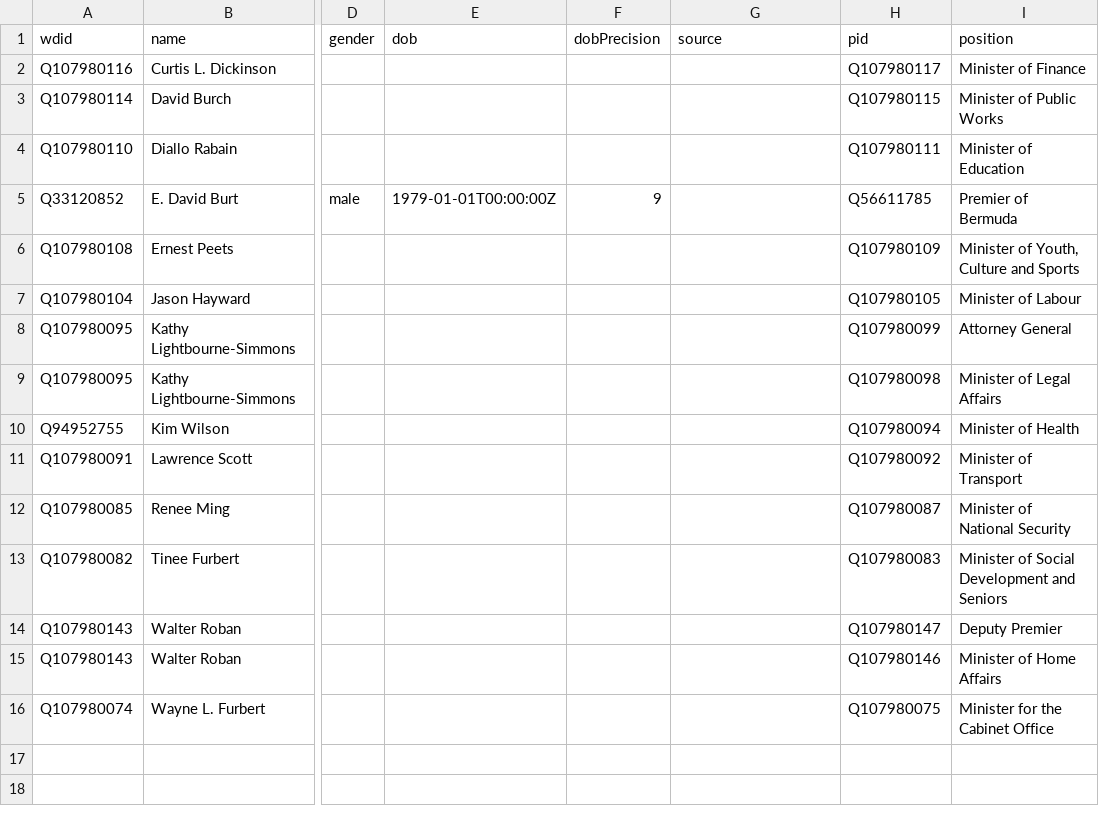
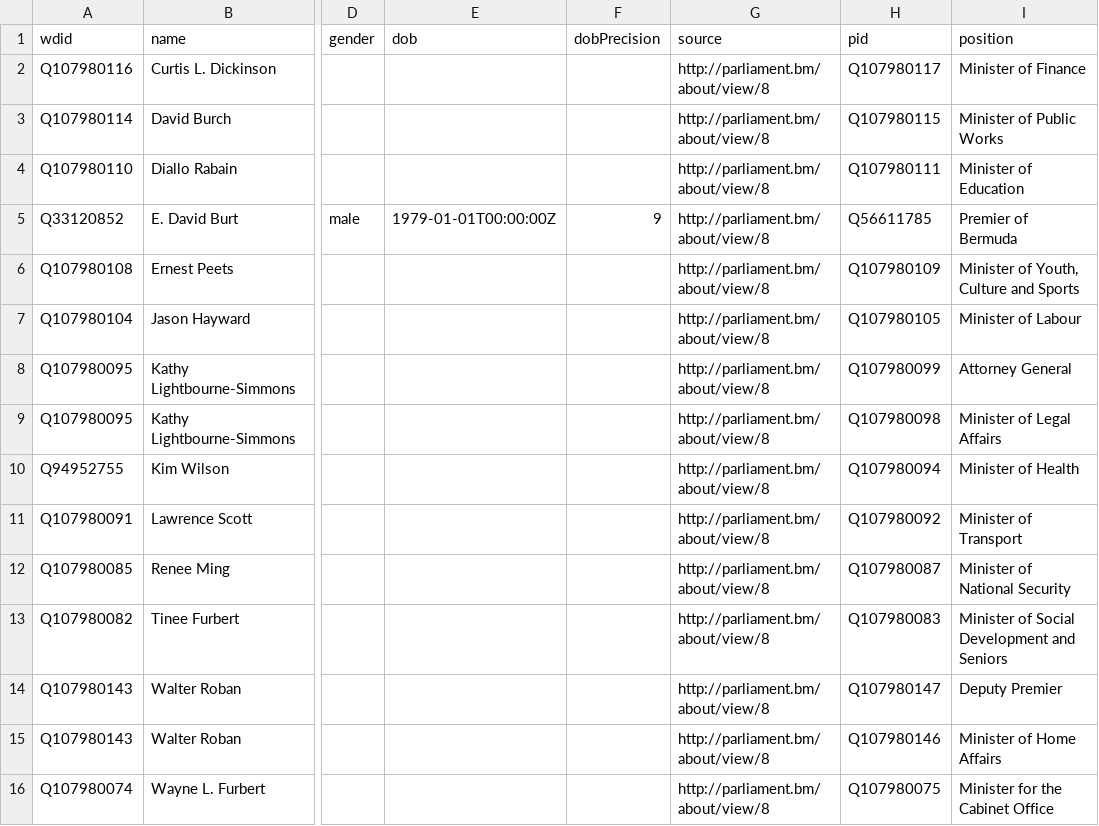
Before and after one commit to every-politician-scrapers/bermuda-cabinet, a CSV file: data/wikidata.csv, drawn as a sheet; only a part is shown, gaps mark what is left out; the diff names each change by its address in the sheet, - before the commit and + after, or states it on an @@ line.

Commit message:
refresh data

```diff
--- a/data/wikidata.csv
+++ b/data/wikidata.csv
-G2:G16 (source): (empty)
+G2:G16 (source): http://parliament.bm/about/view/8
```
